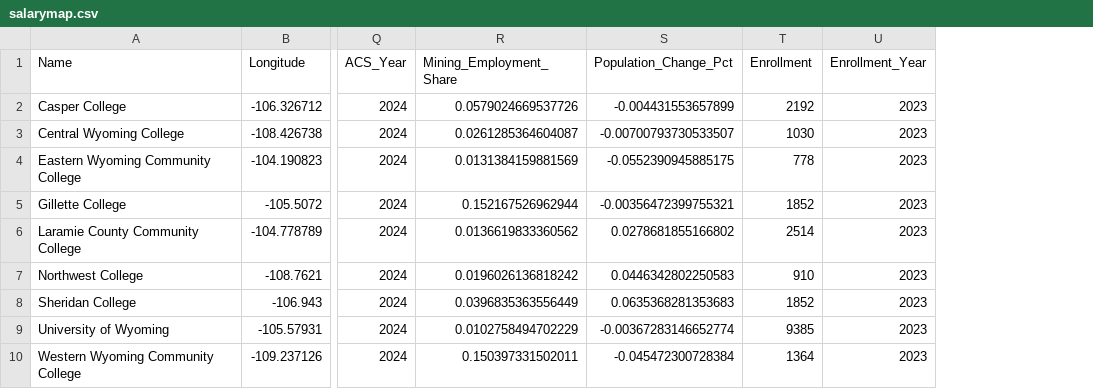
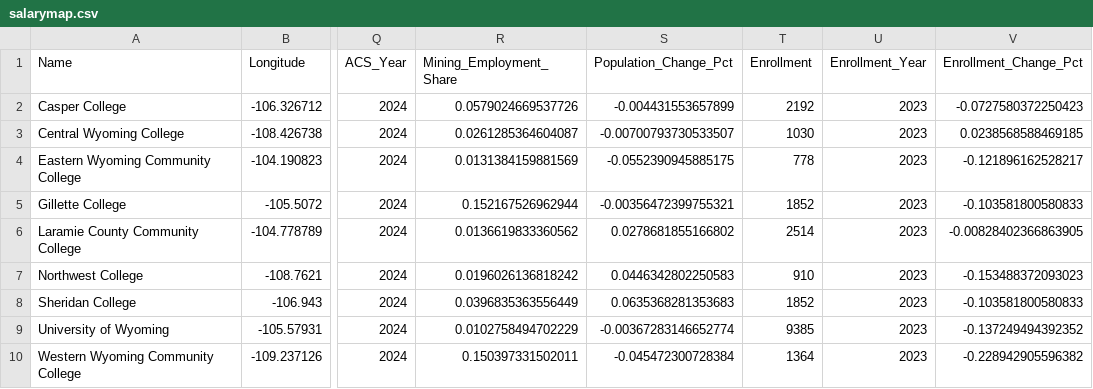
Before and after one commit to bostickmike/Wyoming-Education-Jobs-Dashboard, a CSV file: Wy_Ed_Jobs/salarymap.csv, drawn as a sheet; only a part is shown, gaps mark what is left out; the diff names each change by its address in the sheet, - before the commit and + after, or states it on an @@ line.

```diff
--- a/Wy_Ed_Jobs/salarymap.csv
+++ b/Wy_Ed_Jobs/salarymap.csv
+column V (Enrollment_Change_Pct), rows 2-10: -0.0727580372250423 | 0.0238568588469185 | -0.121896162528217 | -0.103581800580833 | -0.00828402366863905 | -0.153488372093023 | -0.103581800580833 | -0.137249494392352 | -0.228942905596382
```
Also changed, not shown: 9 other files.
